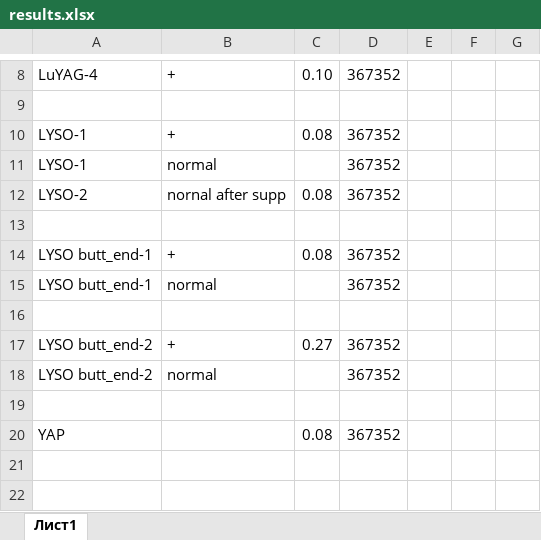
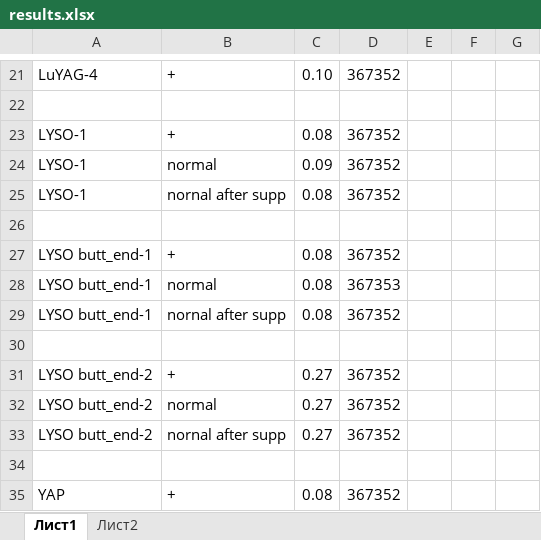
Before and after one commit to Vlad-ole/Roughness, an Excel workbook: results.xlsx, sheet Лист1, drawn as a sheet; only a part is shown, gaps mark what is left out; values as stored, in another font and other column widths than the file's, no borders; addresses are those after the commit; the diff covers the shown part only; the diff names each change by its address in the sheet, - before the commit and + after, or states it on an @@ line.

```diff
--- a/results.xlsx (sheet Лист1)
+++ b/results.xlsx (sheet Лист1)
+sheet tab: Лист2
-C24: (empty)
+C24: 0.09
-A25: LYSO-2
+A25: LYSO-1
+row 28: LYSO butt_end-1 | normal | 0.08 | 367353
-B29: normal
+B29: nornal after supp
-C29: (empty)
+C29: 0.08
-C32: (empty)
+C32: 0.27
+row 33: LYSO butt_end-2 | nornal after supp | 0.27 | 367352
-B35: (empty)
+B35: +
```
Also changed, not shown: 14 added rows and 1 removed row elsewhere in this sheet, 5 other files.
